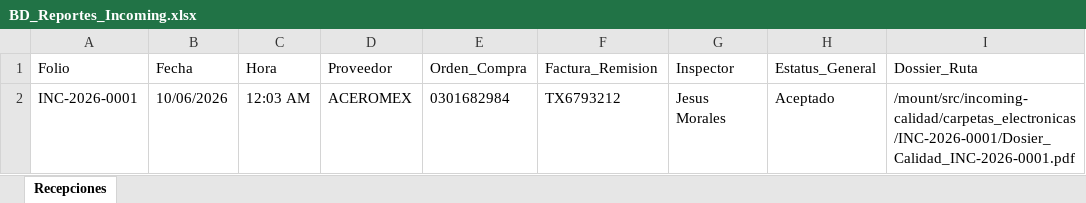
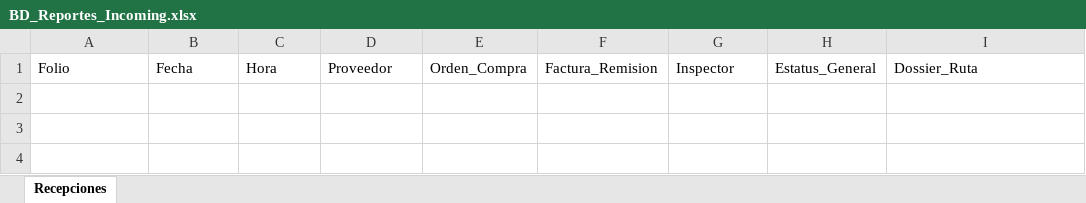
Before and after one commit to jesusalbertomoraleslopez-byte/incoming-calidad, an Excel workbook: BD_Reportes_Incoming.xlsx, sheet Recepciones, drawn as a sheet; values as stored, in another font and other column widths than the file's, no borders; the diff names each change by its address in the sheet, - before the commit and + after, or states it on an @@ line.

```diff
--- a/BD_Reportes_Incoming.xlsx (sheet Recepciones)
+++ b/BD_Reportes_Incoming.xlsx (sheet Recepciones)
-row 2: INC-2026-0001 | 10/06/2026 | 12:03 AM | ACEROMEX | 0301682984 | TX6793212 | Jesus Morales | Aceptado | /mount/src/incoming-calidad/carpetas_electronicas/INC-2026-0001/Dosier_Calidad_INC-2026-0001.pdf
```
Also changed, not shown: BD_Atados_Incoming.xlsx, 5 other files.
